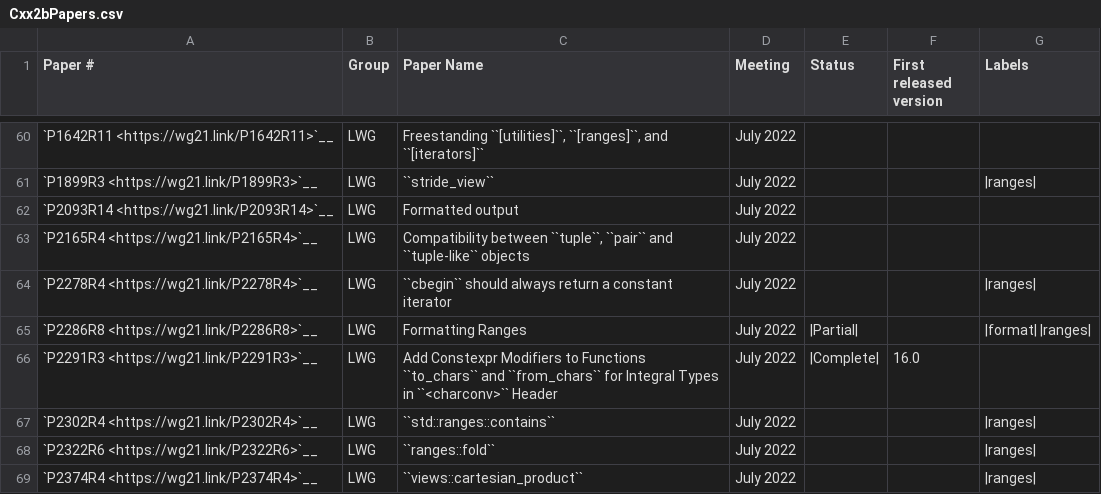
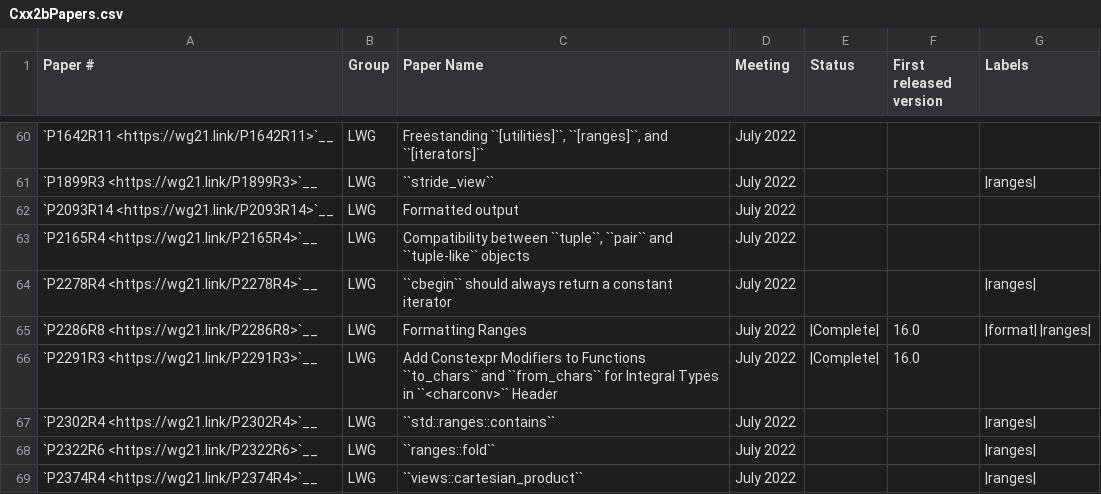
Before and after one commit to intel/quantum-intrinsics, a CSV file: libcxx/docs/Status/Cxx2bPapers.csv, drawn as a sheet; only a part is shown, gaps mark what is left out.

```diff
--- a/libcxx/docs/Status/Cxx2bPapers.csv
+++ b/libcxx/docs/Status/Cxx2bPapers.csv
@@ -64,3 +64,3 @@
 "`P2278R4 <https://wg21.link/P2278R4>`__","LWG","``cbegin`` should always return a constant iterator","July 2022","","","|ranges|"
-"`P2286R8 <https://wg21.link/P2286R8>`__","LWG","Formatting Ranges","July 2022","|Partial|","","|format| |ranges|"
+"`P2286R8 <https://wg21.link/P2286R8>`__","LWG","Formatting Ranges","July 2022","|Complete|","16.0","|format| |ranges|"
 "`P2291R3 <https://wg21.link/P2291R3>`__","LWG","Add Constexpr Modifiers to Functions ``to_chars`` and ``from_chars`` for Integral Types in ``<charconv>`` Header","July 2022","|Complete|","16.0"
```
Also changed, not shown: libcxx/docs/Status/FormatIssues.csv, libcxx/docs/Status/FormatPaper.csv, 2 other files.
